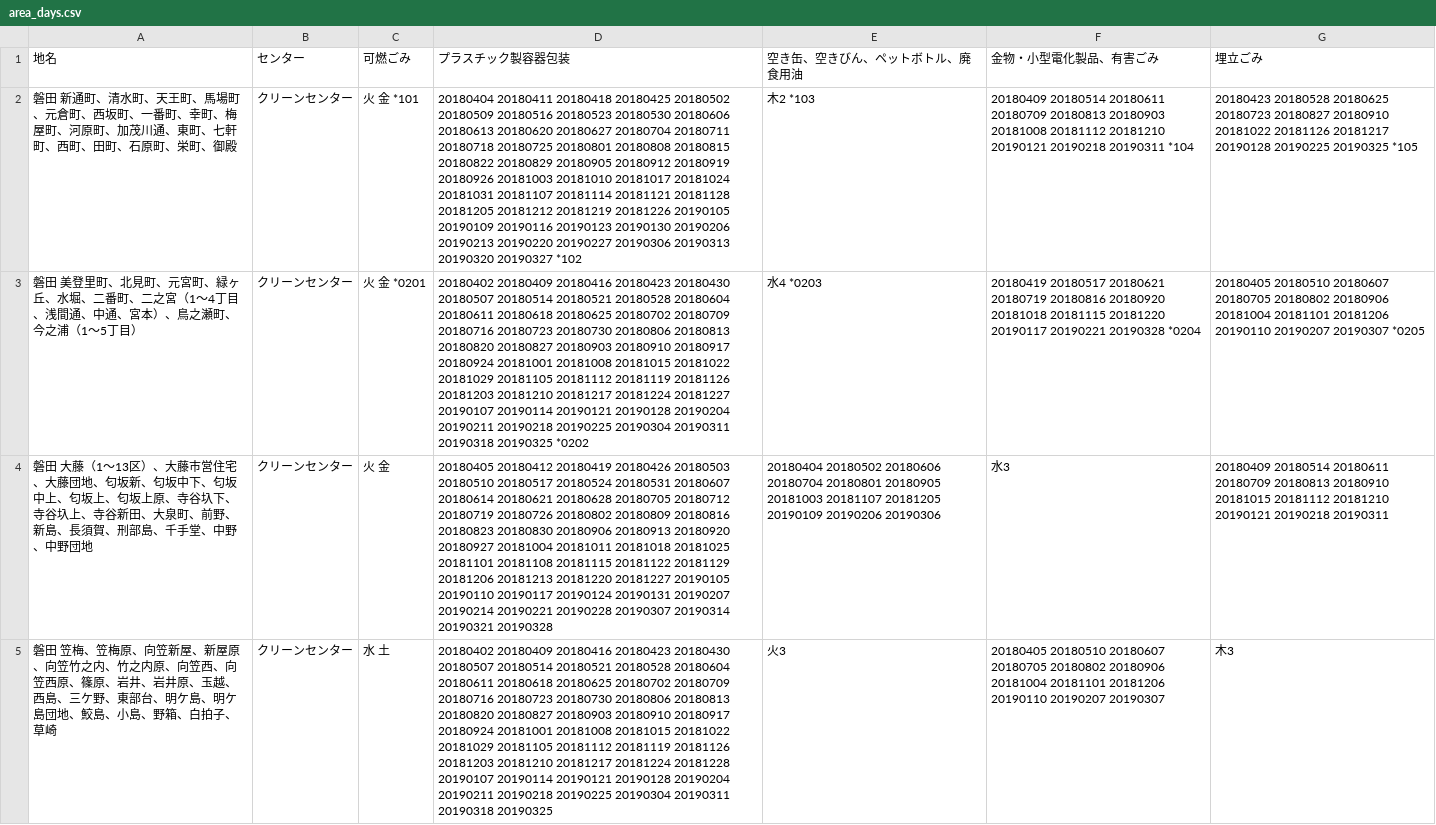
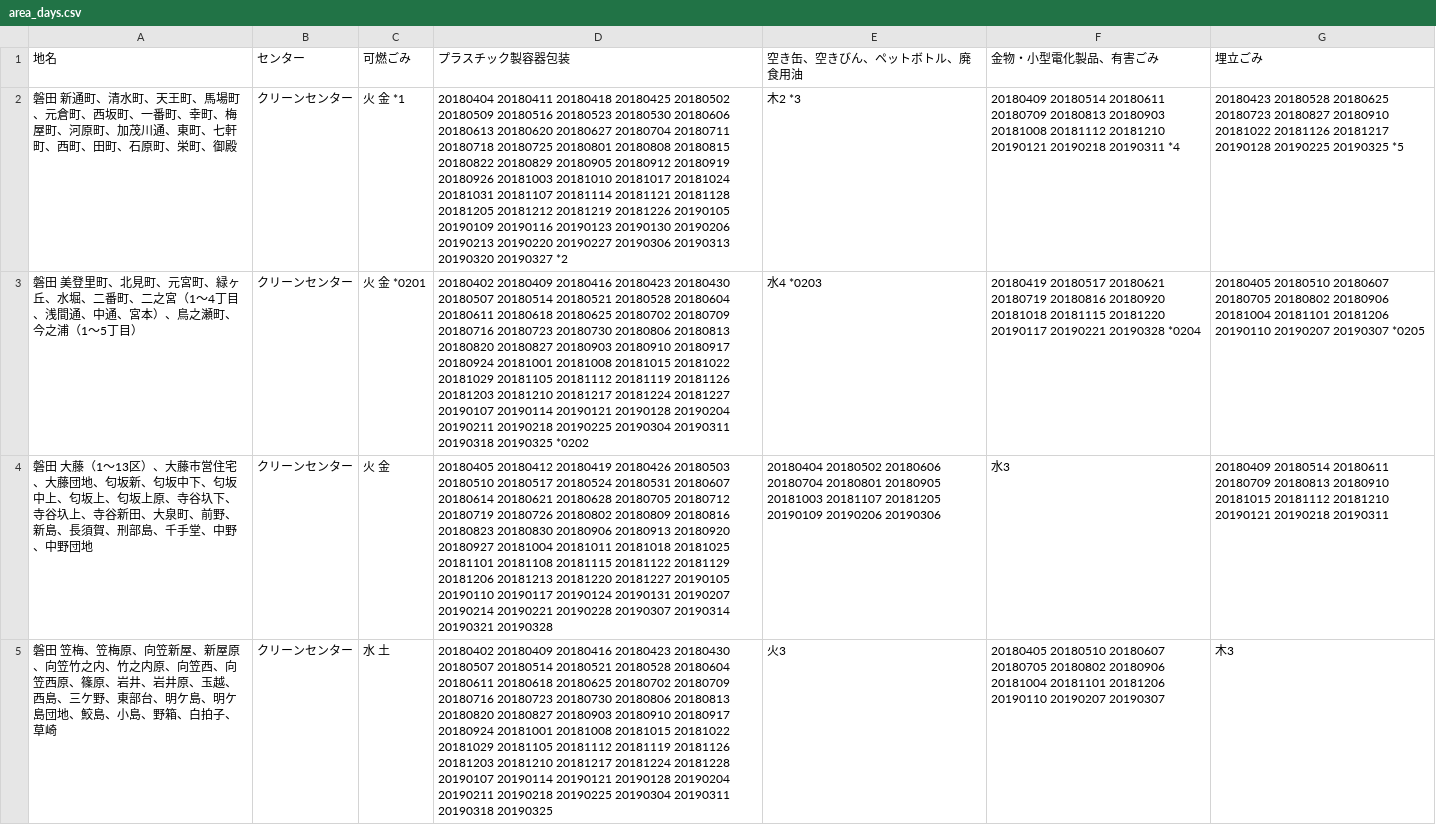
Before and after one commit to sipk/5374, a CSV file: data/area_days.csv, drawn as a sheet; only a part is shown; the diff names each change by its address in the sheet, - before the commit and + after, or states it on an @@ line.

```diff
--- a/data/area_days.csv
+++ b/data/area_days.csv
-C2 (可燃ごみ): 火 金 *101
+C2 (可燃ごみ): 火 金 *1
-D2 (プラスチック製容器包装): …20190320 20190327 *102
+D2 (プラスチック製容器包装): …20190320 20190327 *2
-E2 (空き缶、空きびん、ペットボトル、廃食用油): 木2 *103
+E2 (空き缶、空きびん、ペットボトル、廃食用油): 木2 *3
-F2 (金物・小型電化製品、有害ごみ): …20190218 20190311 *104
+F2 (金物・小型電化製品、有害ごみ): …20190218 20190311 *4
-G2 (埋立ごみ): …20190225 20190325 *105
+G2 (埋立ごみ): …20190225 20190325 *5
```
Also changed, not shown: data/remarks.csv.
